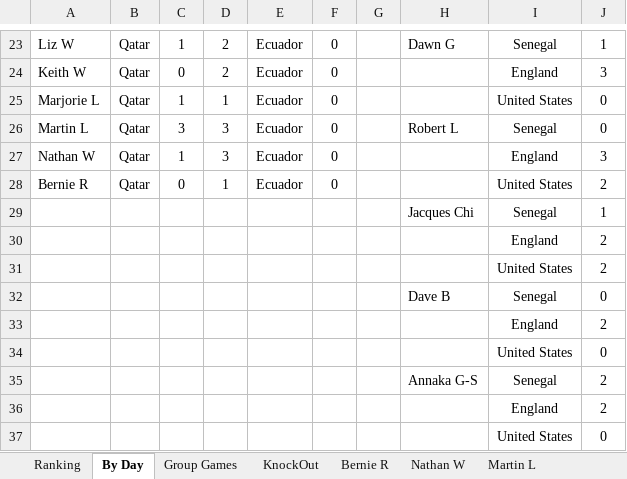
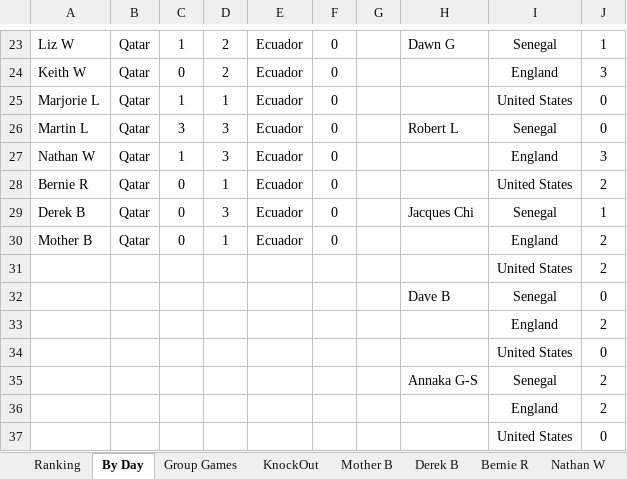
Before and after one commit to hairybloke68/FootieTake2, an Excel workbook: resources/Forms/Excel/Big Sheet.xlsx, sheet By Day, drawn as a sheet; only a part is shown, gaps mark what is left out; values as stored, in another font and other column widths than the file's, no borders; charts and pictures not drawn; the diff covers the shown part only; the diff names each change by its address in the sheet, - before the commit and + after, or states it on an @@ line.

```diff
--- a/resources/Forms/Excel/Big Sheet.xlsx (sheet By Day)
+++ b/resources/Forms/Excel/Big Sheet.xlsx (sheet By Day)
+sheet tab: Mother B
+sheet tab: Derek B
-A29: (empty)
+A29: Derek B
-B29:B30: (empty)
+B29:B30: Qatar
-C29:C30: (empty)
+C29:C30: 0
-D29: (empty)
+D29: 3
-E29:E30: (empty)
+E29:E30: Ecuador
-F29:F30: (empty)
+F29:F30: 0
-A30: (empty)
+A30: Mother B
-D30: (empty)
+D30: 1
```
Also changed, not shown: 8 added rows and 32 edited cells elsewhere in this sheet, sheet Ranking, charts or pictures, 7 other files.
